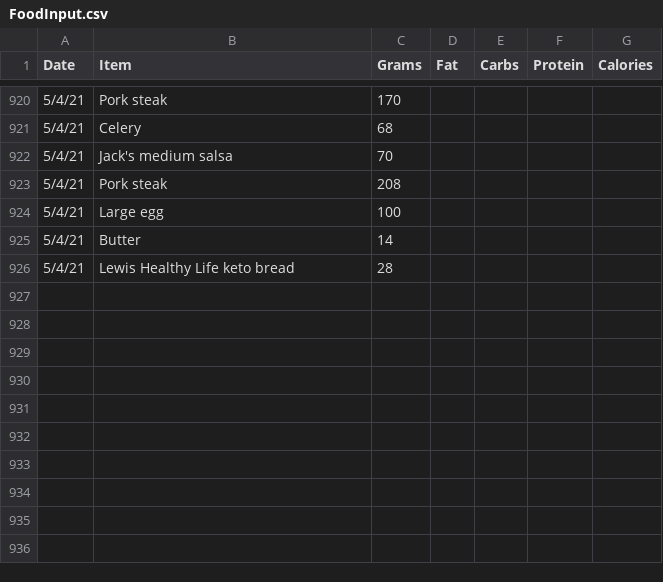
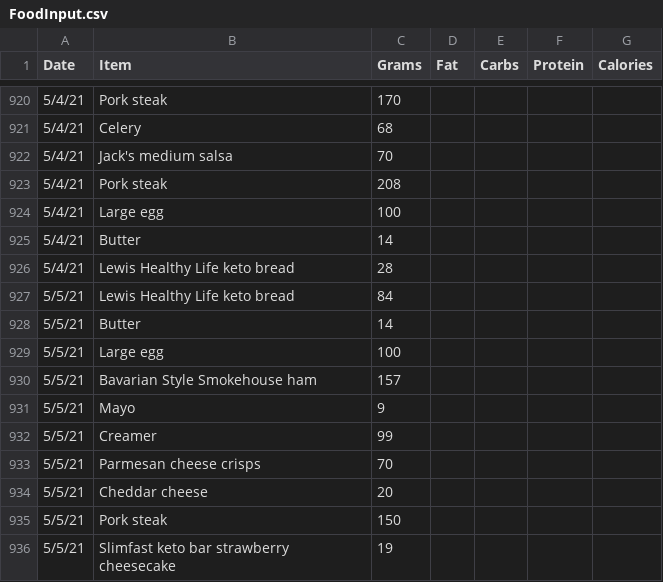
Before and after one commit to tbcombs/Food, a CSV file: FoodInput.csv, drawn as a sheet; only a part is shown, gaps mark what is left out; the diff names each change by its address in the sheet, - before the commit and + after, or states it on an @@ line.

Commit message:
Update FoodInput.csv

```diff
--- a/FoodInput.csv
+++ b/FoodInput.csv
+row 927: 5/5/21 | Lewis Healthy Life keto bread | 84
+row 928: 5/5/21 | Butter | 14
+row 929: 5/5/21 | Large egg | 100
+row 930: 5/5/21 | Bavarian Style Smokehouse ham | 157
+row 931: 5/5/21 | Mayo | 9
+row 932: 5/5/21 | Creamer | 99
+row 933: 5/5/21 | Parmesan cheese crisps | 70
+row 934: 5/5/21 | Cheddar cheese | 20
+row 935: 5/5/21 | Pork steak | 150
+row 936: 5/5/21 | Slimfast keto bar strawberry cheesecake | 19
```
